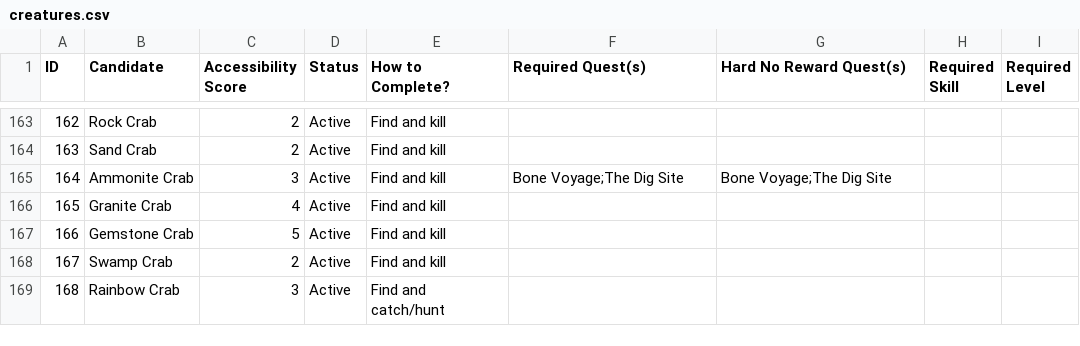
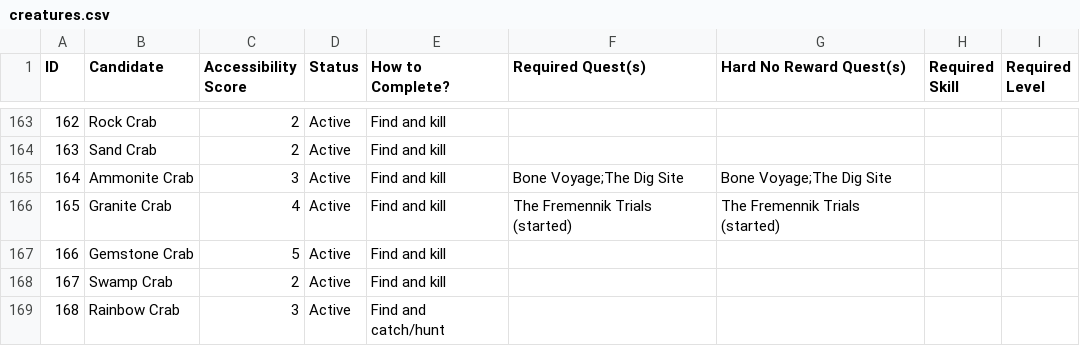
Before and after one commit to GChappo7/zoologist, a CSV file: data/creatures.csv, drawn as a sheet; only a part is shown, gaps mark what is left out.

Commit message:
Add Waterbirth location quest lock

```diff
--- a/data/creatures.csv
+++ b/data/creatures.csv
@@ -165,3 +165,3 @@ ID,Candidate,Accessibility Score,Status,How to Complete?,Required Quest(s),Hard
 "164","Ammonite Crab","3","Active","Find and kill","Bone Voyage;The Dig Site","Bone Voyage;The Dig Site","",""
-"165","Granite Crab","4","Active","Find and kill","","","",""
+"165","Granite Crab","4","Active","Find and kill","The Fremennik Trials (started)","The Fremennik Trials (started)","",""
 "166","Gemstone Crab","5","Active","Find and kill","","","",""
```
